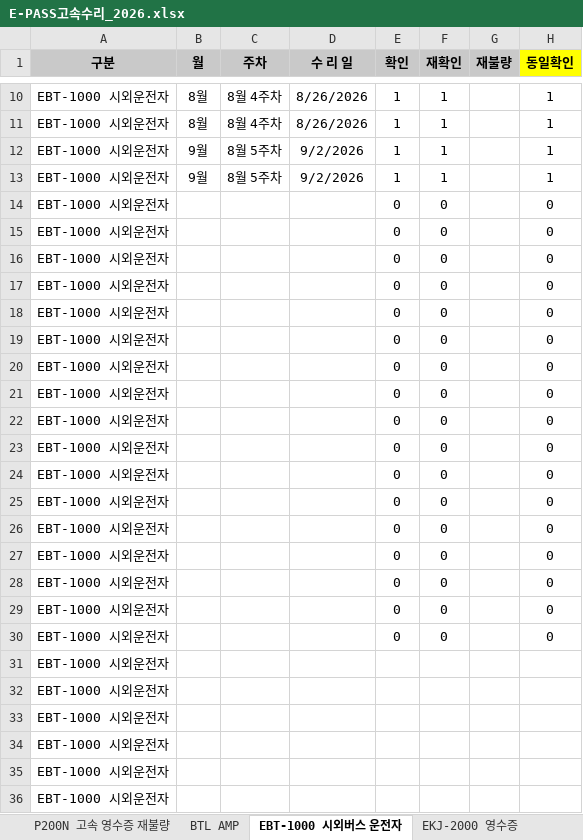
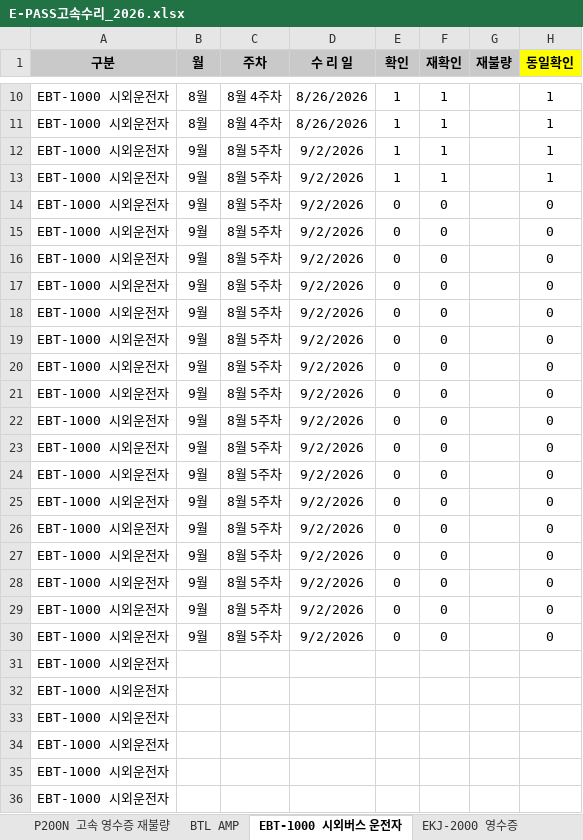
Before and after one commit to hahav000/exbus_fault_rate, an Excel workbook: E-PASS고속수리_2026.xlsx, sheet EBT-1000 시외버스 운전자, drawn as a sheet; only a part is shown, gaps mark what is left out; values as stored, in another font and other column widths than the file's, no borders; conditional formats not drawn; the diff names each change by its address in the sheet, - before the commit and + after, or states it on an @@ line.

```diff
--- a/E-PASS고속수리_2026.xlsx (sheet EBT-1000 시외버스 운전자)
+++ b/E-PASS고속수리_2026.xlsx (sheet EBT-1000 시외버스 운전자)
-B14:B30 (월): (empty)
+B14:B30 (월): 9월
-C14:C30 (주차): (empty)
+C14:C30 (주차): 8월 5주차
-D14:D30 (수 리 일): (empty)
+D14:D30 (수 리 일): 9/2/2026
```
Also changed, not shown: sheet B610 고속 운전자 재불량, sheet P200N 고속 영수증 재불량, formulas that keep their value, 3 other files.
